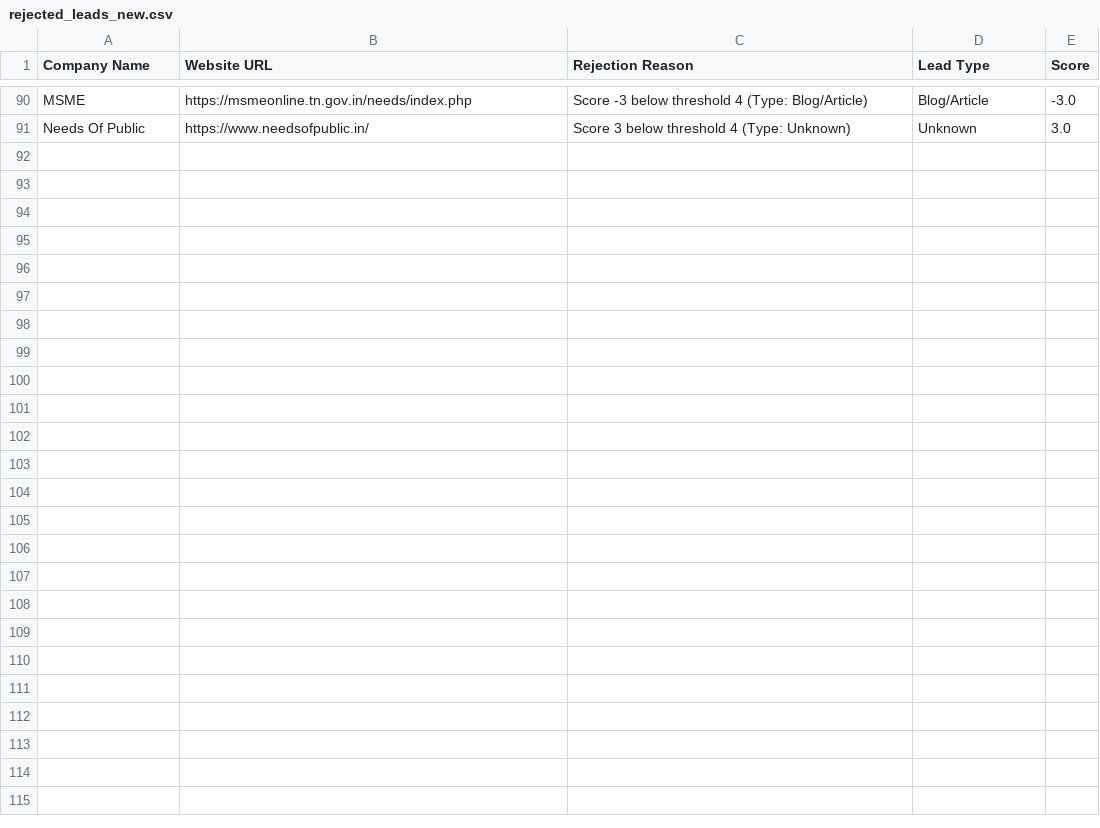
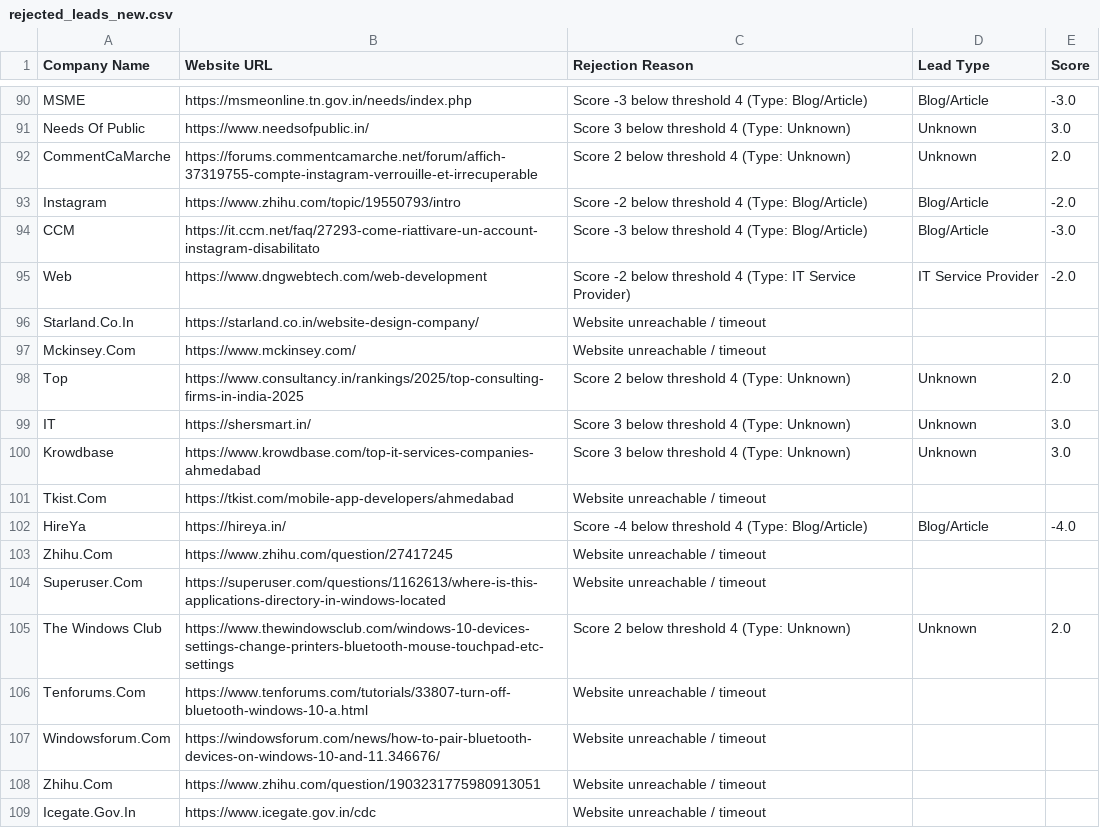
Before and after one commit to yashvi19031998-lgtm/mini-ecommerce-interview-practical, a CSV file: test-demo/rejected_leads_new.csv, drawn as a sheet; only a part is shown, gaps mark what is left out.

```diff
--- a/test-demo/rejected_leads_new.csv
+++ b/test-demo/rejected_leads_new.csv
@@ -91 +91,19 @@ MSME,https://msmeonline.tn.gov.in/needs/index.php,Score -3 below threshold 4 (Ty
 Needs Of Public,https://www.needsofpublic.in/,Score 3 below threshold 4 (Type: Unknown),Unknown,3.0
+CommentCaMarche,https://forums.commentcamarche.net/forum/affich-37319755-compte-instagram-verrouille-et-irrecuperable,Score 2 below threshold 4 (Type: Unknown),Unknown,2.0
+Instagram,https://www.zhihu.com/topic/19550793/intro,Score -2 below threshold 4 (Type: Blog/Article),Blog/Article,-2.0
+CCM,https://it.ccm.net/faq/27293-come-riattivare-un-account-instagram-disabilitato,Score -3 below threshold 4 (Type: Blog/Article),Blog/Article,-3.0
+Web,https://www.dngwebtech.com/web-development,Score -2 below threshold 4 (Type: IT Service Provider),IT Service Provider,-2.0
+Starland.Co.In,https://starland.co.in/website-design-company/,Website unreachable / timeout,,
+Mckinsey.Com,https://www.mckinsey.com/,Website unreachable / timeout,,
+Top,https://www.consultancy.in/rankings/2025/top-consulting-firms-in-india-2025,Score 2 below threshold 4 (Type: Unknown),Unknown,2.0
+IT,https://shersmart.in/,Score 3 below threshold 4 (Type: Unknown),Unknown,3.0
+Krowdbase,https://www.krowdbase.com/top-it-services-companies-ahmedabad,Score 3 below threshold 4 (Type: Unknown),Unknown,3.0
+Tkist.Com,https://tkist.com/mobile-app-developers/ahmedabad,Website unreachable / timeout,,
+HireYa,https://hireya.in/,Score -4 below threshold 4 (Type: Blog/Article),Blog/Article,-4.0
+Zhihu.Com,https://www.zhihu.com/question/27417245,Website unreachable / timeout,,
+Superuser.Com,https://superuser.com/questions/1162613/where-is-this-applications-directory-in-windows-located,Website unreachable / timeout,,
+The Windows Club,https://www.thewindowsclub.com/windows-10-devices-settings-change-printers-bluetooth-mouse-touchpad-etc-settings,Score 2 below threshold 4 (Type: Unknown),Unknown,2.0
+Tenforums.Com,https://www.tenforums.com/tutorials/33807-turn-off-bluetooth-windows-10-a.html,Website unreachable / timeout,,
+Windowsforum.Com,https://windowsforum.com/news/how-to-pair-bluetooth-devices-on-windows-10-and-11.346676/,Website unreachable / timeout,,
+Zhihu.Com,https://www.zhihu.com/question/1903231775980913051,Website unreachable / timeout,,
+Icegate.Gov.In,https://www.icegate.gov.in/cdc,Website unreachable / timeout,,
```
Also changed, not shown: test-demo/leads_new.csv, test-demo/logs/sent_emails.csv, 2 other files.
